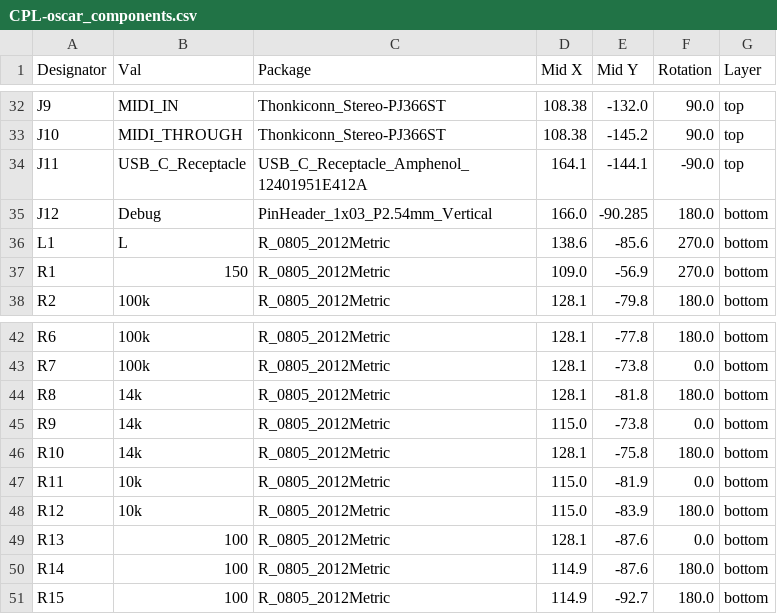
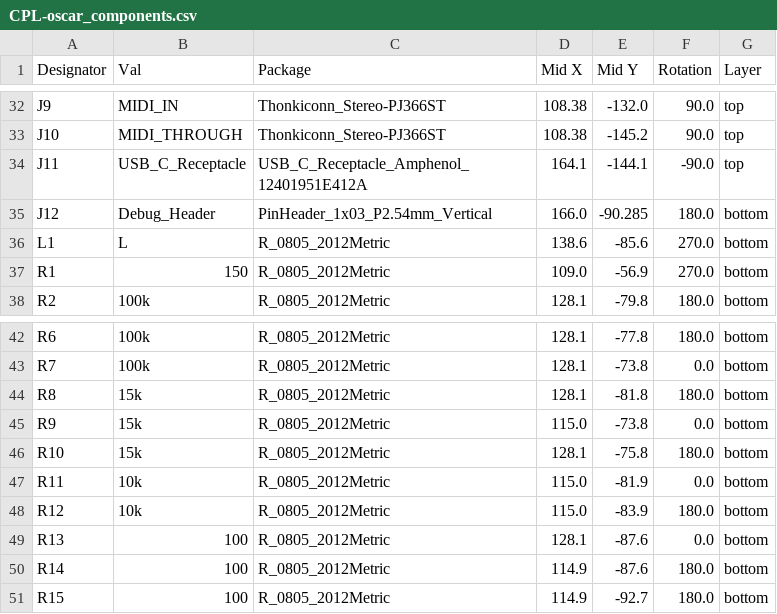
Before and after one commit to dchwebb/Oscar, a CSV file: Hardware_v3/jlcpcb/production_files/CPL-oscar_components.csv, drawn as a sheet; only a part is shown, gaps mark what is left out; the diff covers the shown part only.

```diff
--- a/Hardware_v3/jlcpcb/production_files/CPL-oscar_components.csv
+++ b/Hardware_v3/jlcpcb/production_files/CPL-oscar_components.csv
@@ -34,3 +34,3 @@ J10,MIDI_THROUGH,Thonkiconn_Stereo-PJ366ST,108.38,-145.2,90.0,top
 J11,USB_C_Receptacle,USB_C_Receptacle_Amphenol_12401951E412A,164.1,-144.1,-90.0,top
-J12,Debug,PinHeader_1x03_P2.54mm_Vertical,166.0,-90.285,180.0,bottom
+J12,Debug_Header,PinHeader_1x03_P2.54mm_Vertical,166.0,-90.285,180.0,bottom
 L1,L,R_0805_2012Metric,138.6,-85.6,270.0,bottom
@@ -43,5 +43,5 @@ R6,100k,R_0805_2012Metric,128.1,-77.8,180.0,bottom
 R7,100k,R_0805_2012Metric,128.1,-73.8,0.0,bottom
-R8,14k,R_0805_2012Metric,128.1,-81.8,180.0,bottom
-R9,14k,R_0805_2012Metric,115.0,-73.8,0.0,bottom
-R10,14k,R_0805_2012Metric,128.1,-75.8,180.0,bottom
+R8,15k,R_0805_2012Metric,128.1,-81.8,180.0,bottom
+R9,15k,R_0805_2012Metric,115.0,-73.8,0.0,bottom
+R10,15k,R_0805_2012Metric,128.1,-75.8,180.0,bottom
 R11,10k,R_0805_2012Metric,115.0,-81.9,0.0,bottom
```
Also changed, not shown: 21 edited cells elsewhere in this file, Hardware_v3/jlcpcb/production_files/BOM-oscar_components.csv, 52 other files.
